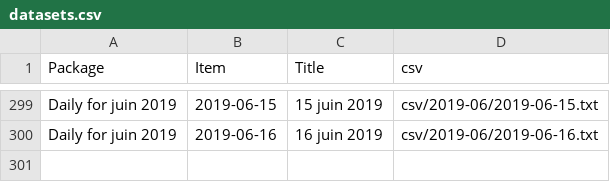
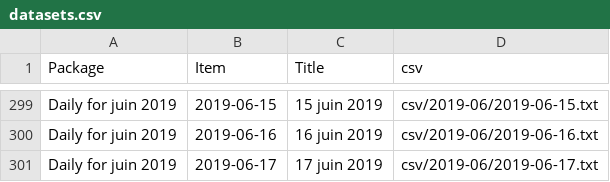
Before and after one commit to jsreynaud/jsreynaud.github.io, a CSV file: datasets.csv, drawn as a sheet; only a part is shown, gaps mark what is left out.

Commit message:
Autocommit stats lundi 17 juin 2019, 16:09:30 (UTC+0000)

```diff
--- a/datasets.csv
+++ b/datasets.csv
@@ -300 +300,2 @@
 "Daily for juin 2019","2019-06-16","16 juin 2019","csv/2019-06/2019-06-16.txt"
+"Daily for juin 2019","2019-06-17","17 juin 2019","csv/2019-06/2019-06-17.txt"
```
Also changed, not shown: 4 other files.
